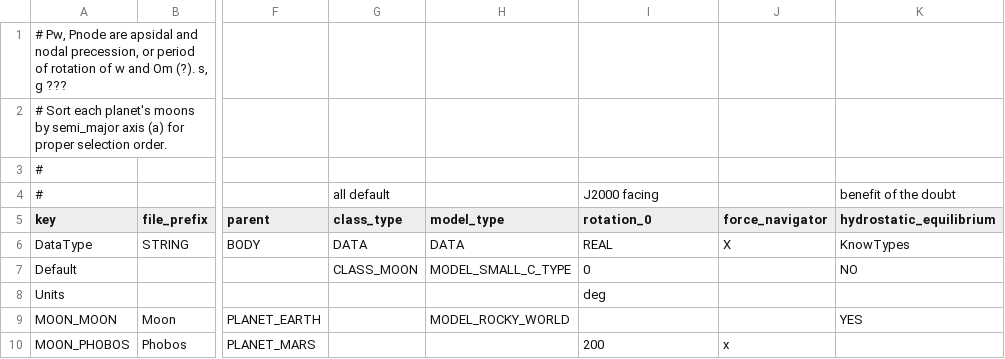
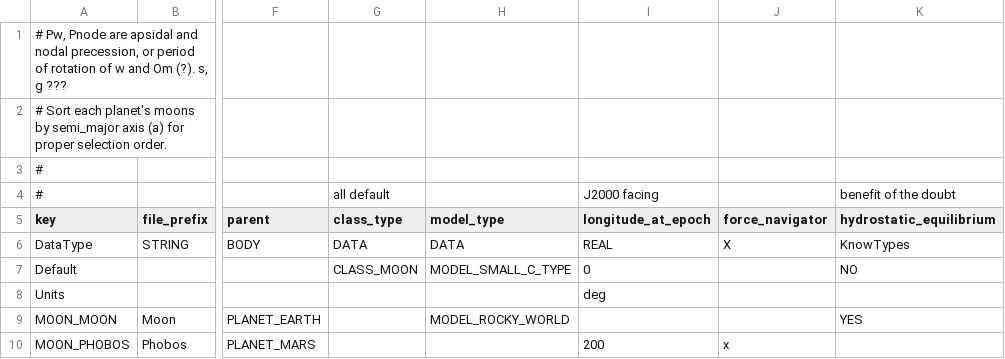
Before and after one commit to ivoyager/ivoyager, a CSV file: data/solar_system/moons.csv, drawn as a sheet; only a part is shown, gaps mark what is left out; the diff names each change by its address in the sheet, - before the commit and + after, or states it on an @@ line.

```diff
--- a/data/solar_system/moons.csv
+++ b/data/solar_system/moons.csv
-I5: rotation_0
+I5: longitude_at_epoch
```
Also changed, not shown: data/solar_system/planets.csv, data/text/gui_text.csv, 27 other files.
